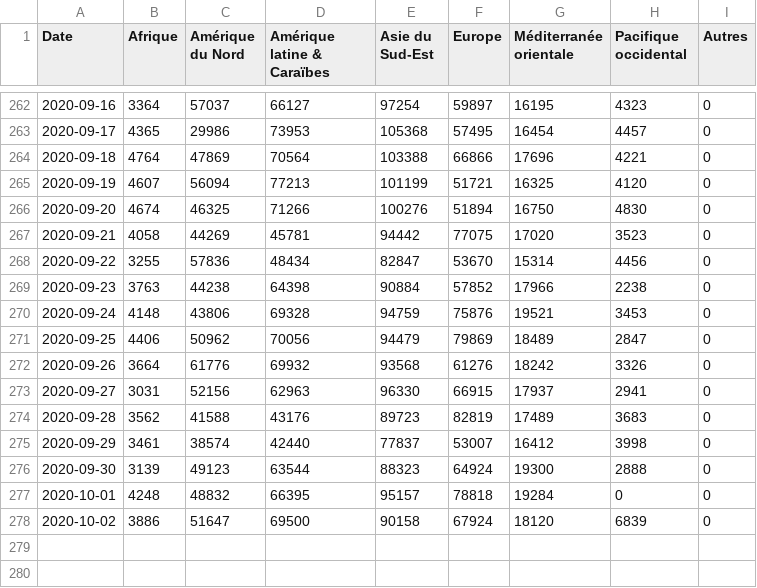
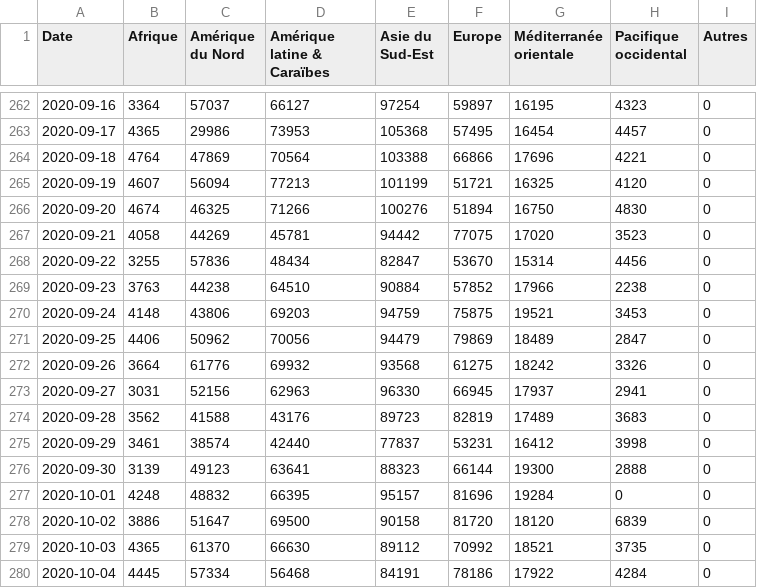
Before and after one commit to AVergely/Covid_19, a CSV file: donneesStreamCas.csv, drawn as a sheet; only a part is shown, gaps mark what is left out.

```diff
--- a/donneesStreamCas.csv
+++ b/donneesStreamCas.csv
@@ -268,11 +268,13 @@ Date;Afrique;Amérique du Nord;Amérique latine & Caraïbes;Asie du Sud-Est;Euro
 2020-09-22;3255;57836;48434;82847;53670;15314;4456;0
-2020-09-23;3763;44238;64398;90884;57852;17966;2238;0
-2020-09-24;4148;43806;69328;94759;75876;19521;3453;0
+2020-09-23;3763;44238;64510;90884;57852;17966;2238;0
+2020-09-24;4148;43806;69203;94759;75875;19521;3453;0
 2020-09-25;4406;50962;70056;94479;79869;18489;2847;0
-2020-09-26;3664;61776;69932;93568;61276;18242;3326;0
-2020-09-27;3031;52156;62963;96330;66915;17937;2941;0
+2020-09-26;3664;61776;69932;93568;61275;18242;3326;0
+2020-09-27;3031;52156;62963;96330;66945;17937;2941;0
 2020-09-28;3562;41588;43176;89723;82819;17489;3683;0
-2020-09-29;3461;38574;42440;77837;53007;16412;3998;0
-2020-09-30;3139;49123;63544;88323;64924;19300;2888;0
-2020-10-01;4248;48832;66395;95157;78818;19284;0;0
-2020-10-02;3886;51647;69500;90158;67924;18120;6839;0
+2020-09-29;3461;38574;42440;77837;53231;16412;3998;0
+2020-09-30;3139;49123;63641;88323;66144;19300;2888;0
+2020-10-01;4248;48832;66395;95157;81696;19284;0;0
+2020-10-02;3886;51647;69500;90158;81720;18120;6839;0
+2020-10-03;4365;61370;66630;89112;70992;18521;3735;0
+2020-10-04;4445;57334;56468;84191;78186;17922;4284;0
```
Also changed, not shown: CovidTotaux.csv, donneesStreamDeces.csv, 1 other file.
